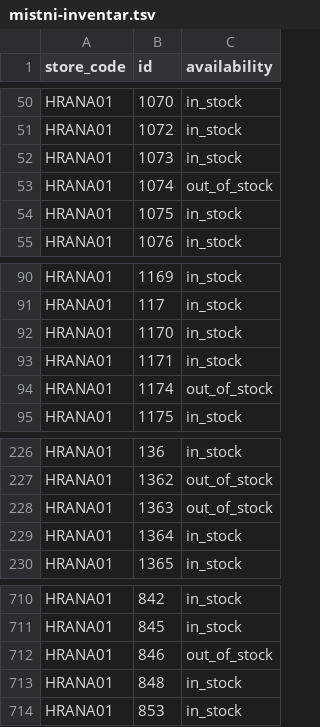
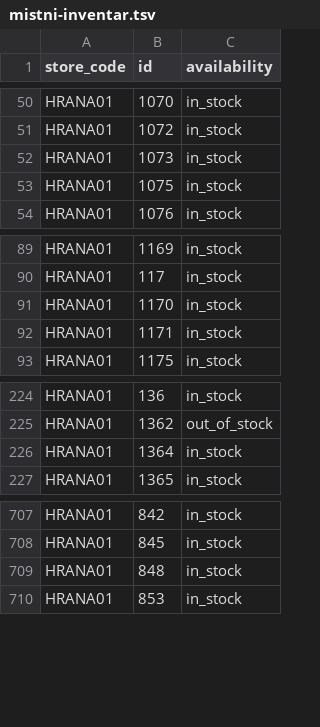
Before and after one commit to k8thegr8st/mistni-inventar, a TSV file: mistni-inventar.tsv, drawn as a sheet; only a part is shown, gaps mark what is left out.

```diff
--- a/mistni-inventar.tsv
+++ b/mistni-inventar.tsv
@@ -52,3 +52,2 @@ HRANA01	1072	in_stock
 HRANA01	1073	in_stock
-HRANA01	1074	out_of_stock
 HRANA01	1075	in_stock
@@ -93,3 +92,2 @@ HRANA01	1170	in_stock
 HRANA01	1171	in_stock
-HRANA01	1174	out_of_stock
 HRANA01	1175	in_stock
@@ -227,3 +225,2 @@ HRANA01	136	in_stock
 HRANA01	1362	out_of_stock
-HRANA01	1363	out_of_stock
 HRANA01	1364	in_stock
@@ -711,3 +708,2 @@ HRANA01	842	in_stock
 HRANA01	845	in_stock
-HRANA01	846	out_of_stock
 HRANA01	848	in_stock
```
